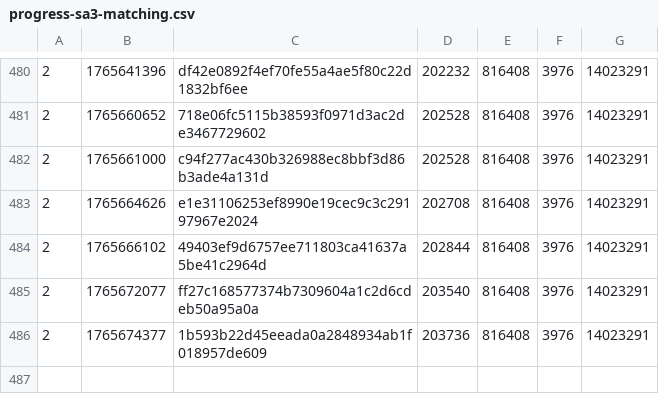
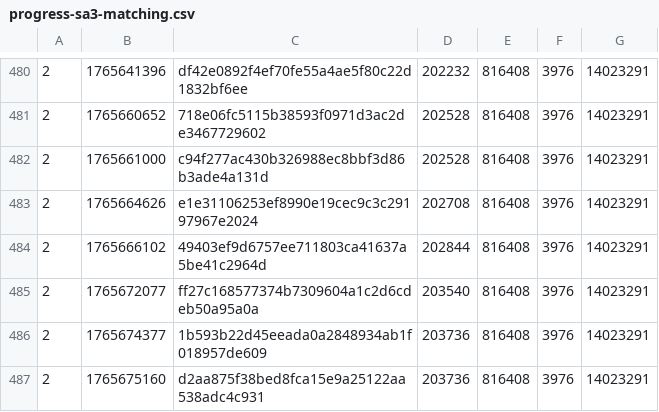
Before and after one commit to SAT-R/sa3, a CSV file: reports/progress-sa3-matching.csv, drawn as a sheet; only a part is shown, gaps mark what is left out.

```diff
--- a/reports/progress-sa3-matching.csv
+++ b/reports/progress-sa3-matching.csv
@@ -486 +486,2 @@
 2,1765674377,1b593b22d45eeada0a2848934ab1f018957de609,203736,816408,3976,14023291
+2,1765675160,d2aa875f38bed8fca15e9a25122aa538adc4c931,203736,816408,3976,14023291
```
Also changed, not shown: reports/progress-sa3-nonmatching.csv, 1 other file.
